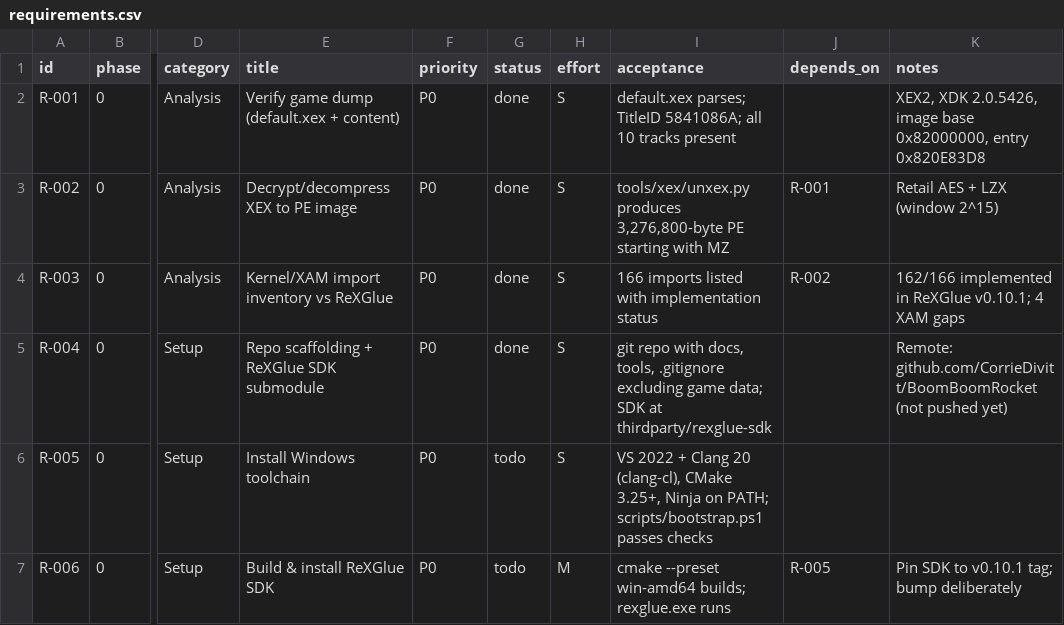
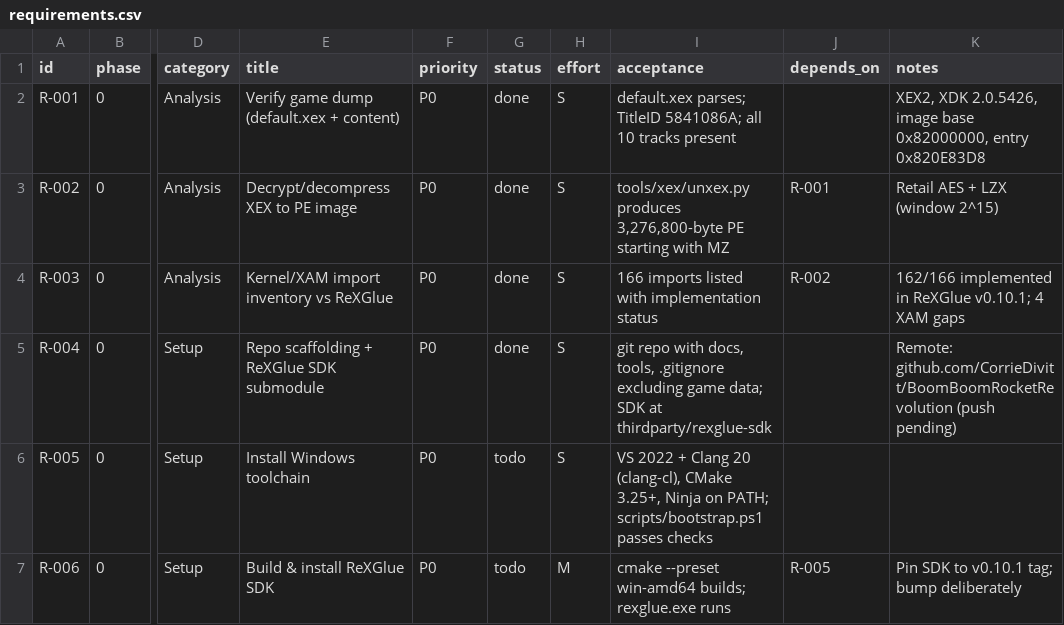
Before and after one commit to CorrieDivitt/BoomBoomRocketRevolution, a CSV file: docs/requirements.csv, drawn as a sheet; only a part is shown, gaps mark what is left out; the diff names each change by its address in the sheet, - before the commit and + after, or states it on an @@ line.

```diff
--- a/docs/requirements.csv
+++ b/docs/requirements.csv
-K5 (notes): Remote: github.com/CorrieDivitt/BoomBoomRocket (not pushed yet)
+K5 (notes): Remote: github.com/CorrieDivitt/BoomBoomRocketRevolution (push pending)
```
Also changed, not shown: 4 other files.
